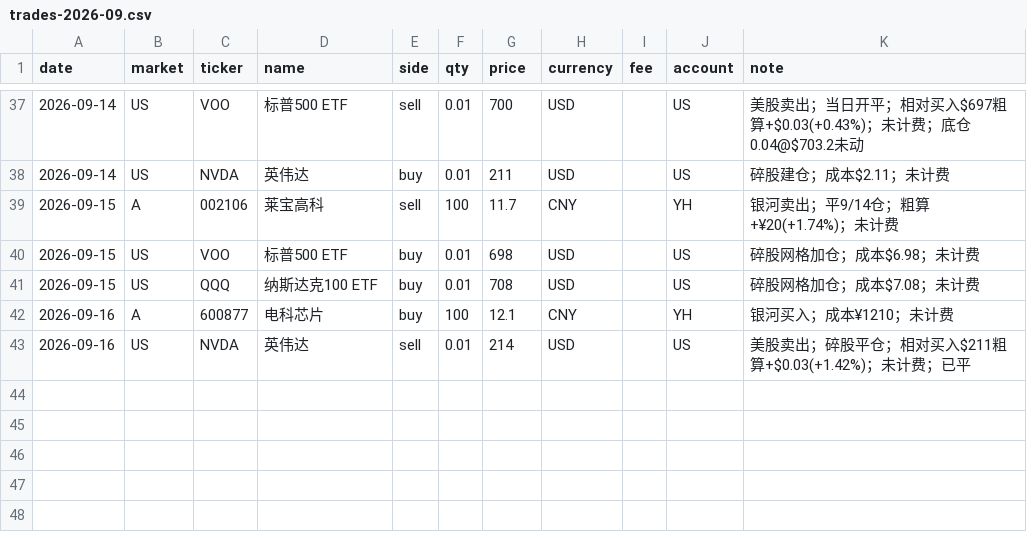
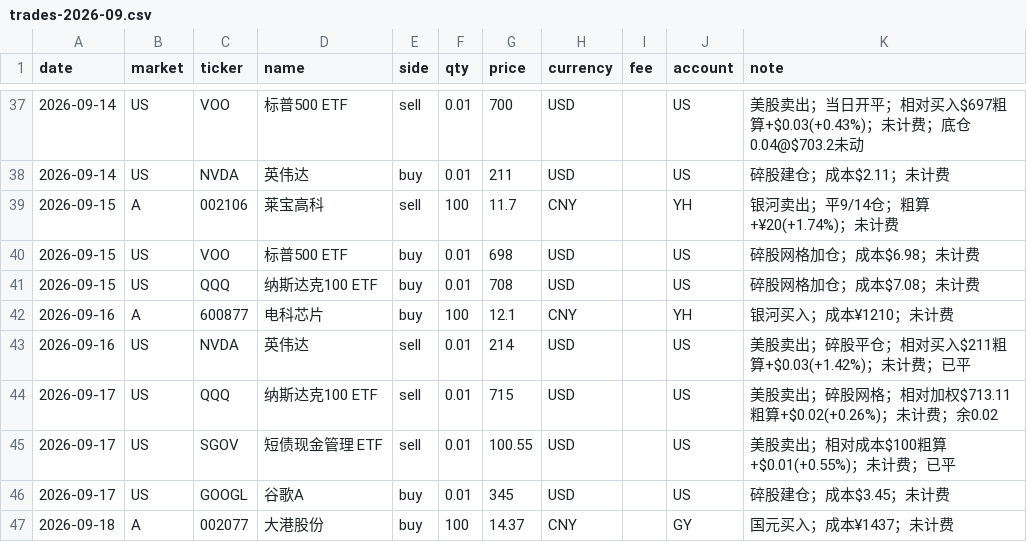
Before and after one commit to zhenfeng95/invest-agent, a CSV file: data/raw/trades/trades-2026-09.csv, drawn as a sheet; only a part is shown, gaps mark what is left out; the diff names each change by its address in the sheet, - before the commit and + after, or states it on an @@ line.

```diff
--- a/data/raw/trades/trades-2026-09.csv
+++ b/data/raw/trades/trades-2026-09.csv
+row 44: 2026-09-17 | US | QQQ | 纳斯达克100 ETF | sell | 0.01 | 715 | USD |  | US | 美股卖出；碎股网格；相对加权$713.11粗算+$0.02(+0.26%)；未计费；余0.02
+row 45: 2026-09-17 | US | SGOV | 短债现金管理 ETF | sell | 0.01 | 100.55 | USD |  | US | 美股卖出；相对成本$100粗算+$0.01(+0.55%)；未计费；已平
+row 46: 2026-09-17 | US | GOOGL | 谷歌A | buy | 0.01 | 345 | USD |  | US | 碎股建仓；成本$3.45；未计费
+row 47: 2026-09-18 | A | 002077 | 大港股份 | buy | 100 | 14.37 | CNY |  | GY | 国元买入；成本¥1437；未计费
```
Also changed, not shown: 4 other files.
